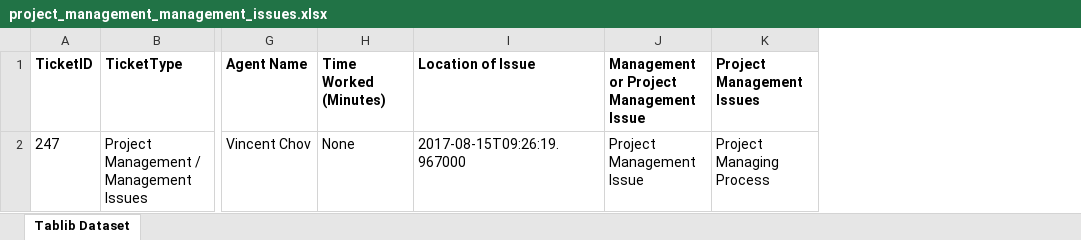
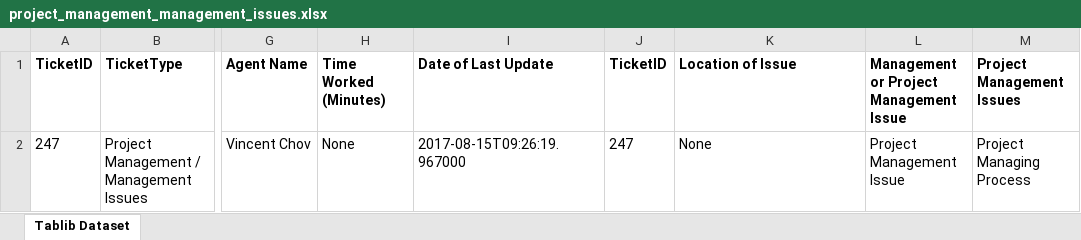
Before and after one commit to vincentchov/lansweeper_flask, an Excel workbook: Reports/project_management_management_issues.xlsx, sheet Tablib Dataset, drawn as a sheet; only a part is shown, gaps mark what is left out; values as stored, in another font and other column widths than the file's, no borders; addresses are those after the commit; the diff names each change by its address in the sheet, - before the commit and + after, or states it on an @@ line.

```diff
--- a/Reports/project_management_management_issues.xlsx (sheet Tablib Dataset)
+++ b/Reports/project_management_management_issues.xlsx (sheet Tablib Dataset)
+column I (Date of Last Update), row 2: 2017-08-15T09:26:19.967000
+column J (TicketID), row 2: 247
-K2 (Location of Issue): 2017-08-15T09:26:19.967000
+K2 (Location of Issue): None
```
Also changed, not shown: Reports/eh_and_s_environmental_health_and_safety.xlsx, Reports/facility_maintenance.xlsx, 23 other files.
